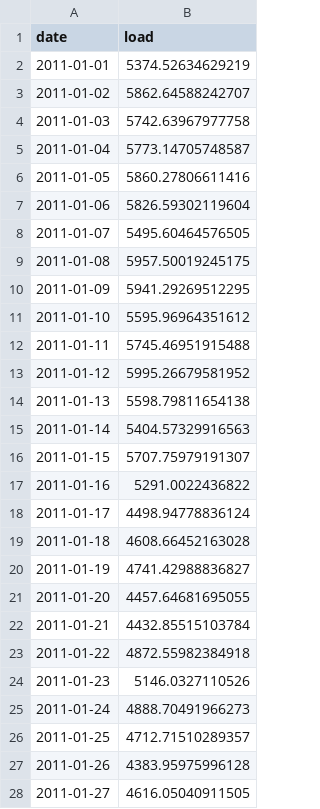
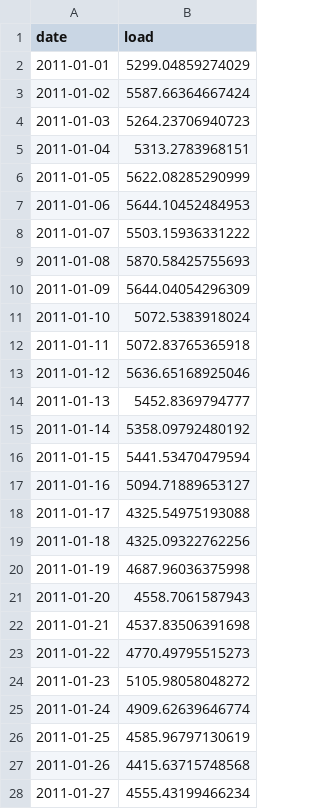
Before and after one commit to MazharBhuyan/BhuyanChuangMartinez_ENV797_TSA_ForecastCompetition_S25, a CSV file: Submission Files/NNAR_Fourier_K28.csv, drawn as a sheet; only a part is shown; the diff covers the shown part only.

```diff
--- a/Submission Files/NNAR_Fourier_K28.csv
+++ b/Submission Files/NNAR_Fourier_K28.csv
@@ -1,28 +1,28 @@
 "date","load"
-2011-01-01,5374.52634629219
-2011-01-02,5862.64588242707
-2011-01-03,5742.63967977758
-2011-01-04,5773.14705748587
-2011-01-05,5860.27806611416
-2011-01-06,5826.59302119604
-2011-01-07,5495.60464576505
-2011-01-08,5957.50019245175
-2011-01-09,5941.29269512295
-2011-01-10,5595.96964351612
-2011-01-11,5745.46951915488
-2011-01-12,5995.26679581952
-2011-01-13,5598.79811654138
-2011-01-14,5404.57329916563
-2011-01-15,5707.75979191307
-2011-01-16,5291.0022436822
-2011-01-17,4498.94778836124
-2011-01-18,4608.66452163028
-2011-01-19,4741.42988836827
-2011-01-20,4457.64681695055
-2011-01-21,4432.85515103784
-2011-01-22,4872.55982384918
-2011-01-23,5146.0327110526
-2011-01-24,4888.70491966273
-2011-01-25,4712.71510289357
-2011-01-26,4383.95975996128
-2011-01-27,4616.05040911505
+2011-01-01,5299.04859274029
+2011-01-02,5587.66364667424
+2011-01-03,5264.23706940723
+2011-01-04,5313.2783968151
+2011-01-05,5622.08285290999
+2011-01-06,5644.10452484953
+2011-01-07,5503.15936331222
+2011-01-08,5870.58425755693
+2011-01-09,5644.04054296309
+2011-01-10,5072.5383918024
+2011-01-11,5072.83765365918
+2011-01-12,5636.65168925046
+2011-01-13,5452.8369794777
+2011-01-14,5358.09792480192
+2011-01-15,5441.53470479594
+2011-01-16,5094.71889653127
+2011-01-17,4325.54975193088
+2011-01-18,4325.09322762256
+2011-01-19,4687.96036375998
+2011-01-20,4558.7061587943
+2011-01-21,4537.83506391698
+2011-01-22,4770.49795515273
+2011-01-23,5105.98058048272
+2011-01-24,4909.62639646774
+2011-01-25,4585.96797130619
+2011-01-26,4415.63715748568
+2011-01-27,4555.43199466234
```
Also changed, not shown: 32 edited cells elsewhere in this file, Submission Files/NNAR_Fourier.csv, Submission Files/forecast_results_k212_base.csv, 7 other files.
